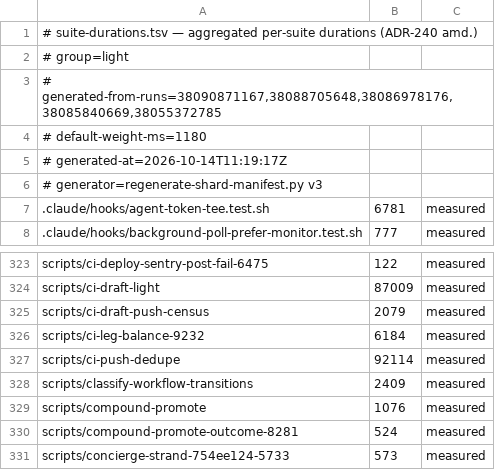
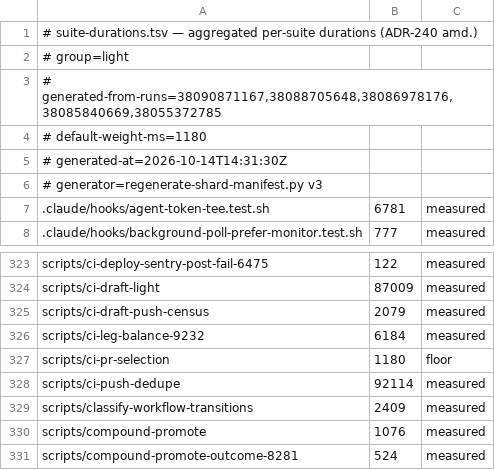
Before and after one commit to jikig-ai/soleur, a TSV file: scripts/suite-durations.tsv, drawn as a sheet; only a part is shown, gaps mark what is left out; the shorter side is filled out with more unchanged rows.

```diff
--- a/scripts/suite-durations.tsv
+++ b/scripts/suite-durations.tsv
@@ -4,3 +4,3 @@
 # default-weight-ms=1180
-# generated-at=2026-10-14T11:19:17Z
+# generated-at=2026-10-14T14:31:30Z
 # generator=regenerate-shard-manifest.py v3
@@ -326,2 +326,3 @@ scripts/ci-draft-push-census	2079	measured
 scripts/ci-leg-balance-9232	6184	measured
+scripts/ci-pr-selection	1180	floor
 scripts/ci-push-dedupe	92114	measured
```
Also changed, not shown: scripts/suite-shard-legs.tsv, 9 other files.
